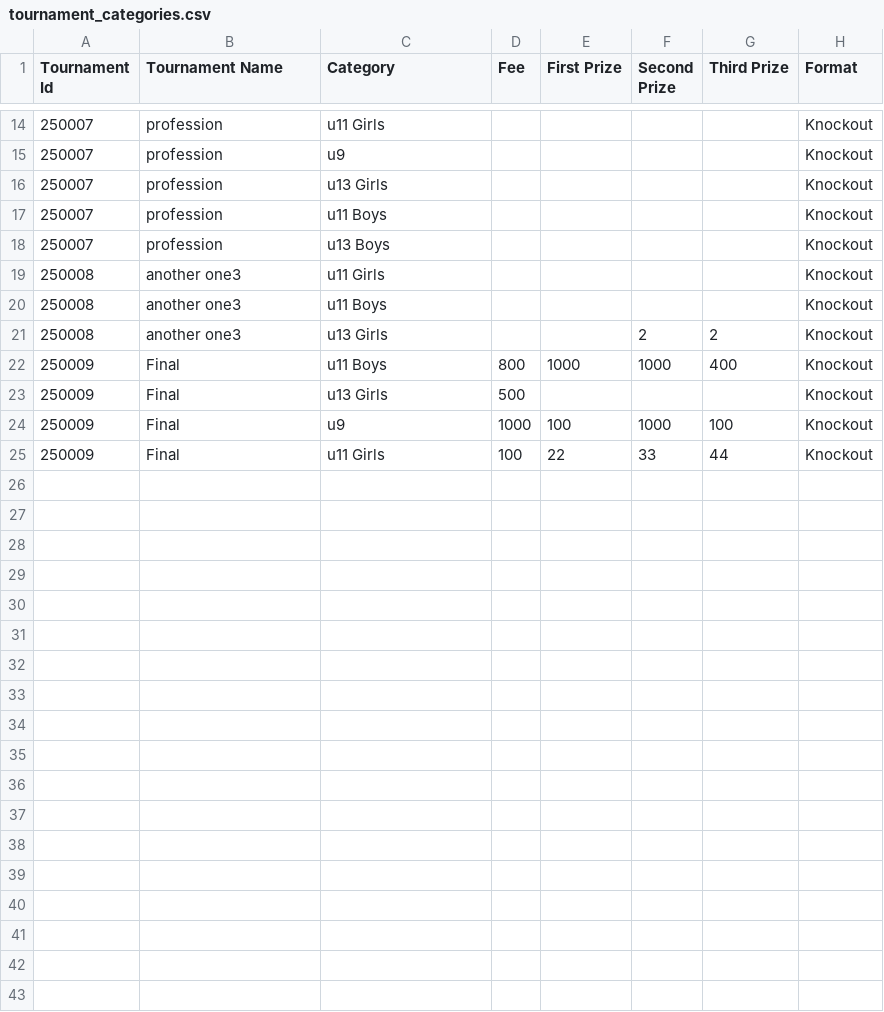
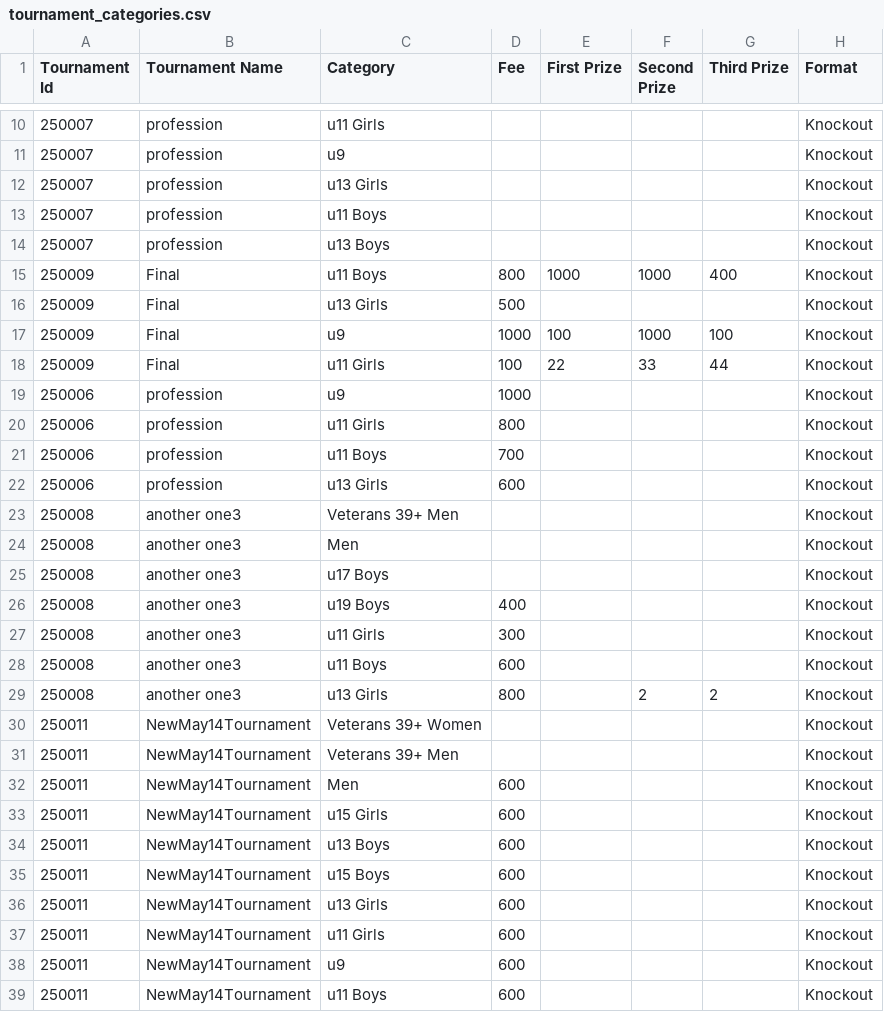
Before and after one commit to achalp1p1/tounamentapp, a CSV file: tournament_categories.csv, drawn as a sheet; only a part is shown, gaps mark what is left out; the diff covers the shown part only.

```diff
--- a/tournament_categories.csv
+++ b/tournament_categories.csv
@@ -18,5 +14,2 @@ Tournament Id,Tournament Name,Category,Fee,First Prize,Second Prize,Third Prize,
 250007,profession,u13 Boys,,,,,Knockout
-250008,another one3,u11 Girls,,,,,Knockout
-250008,another one3,u11 Boys,,,,,Knockout
-250008,another one3,u13 Girls,,,2,2,Knockout
 250009,Final,u11 Boys,800,1000,1000,400,Knockout
@@ -25 +18,22 @@ Tournament Id,Tournament Name,Category,Fee,First Prize,Second Prize,Third Prize,
 250009,Final,u11 Girls,100,22,33,44,Knockout
+250006,profession,u9,1000,,,,Knockout
+250006,profession,u11 Girls,800,,,,Knockout
+250006,profession,u11 Boys,700,,,,Knockout
+250006,profession,u13 Girls,600,,,,Knockout
+250008,another one3,Veterans 39+ Men,,,,,Knockout
+250008,another one3,Men,,,,,Knockout
+250008,another one3,u17 Boys,,,,,Knockout
+250008,another one3,u19 Boys,400,,,,Knockout
+250008,another one3,u11 Girls,300,,,,Knockout
+250008,another one3,u11 Boys,600,,,,Knockout
+250008,another one3,u13 Girls,800,,2,2,Knockout
+250011,NewMay14Tournament,Veterans 39+ Women,,,,,Knockout
+250011,NewMay14Tournament,Veterans 39+ Men,,,,,Knockout
+250011,NewMay14Tournament,Men,600,,,,Knockout
+250011,NewMay14Tournament,u15 Girls,600,,,,Knockout
+250011,NewMay14Tournament,u13 Boys,600,,,,Knockout
+250011,NewMay14Tournament,u15 Boys,600,,,,Knockout
+250011,NewMay14Tournament,u13 Girls,600,,,,Knockout
+250011,NewMay14Tournament,u11 Girls,600,,,,Knockout
+250011,NewMay14Tournament,u9,600,,,,Knockout
+250011,NewMay14Tournament,u11 Boys,600,,,,Knockout
```
Also changed, not shown: 4 removed rows elsewhere in this file, tournaments.csv, 6 other files.
